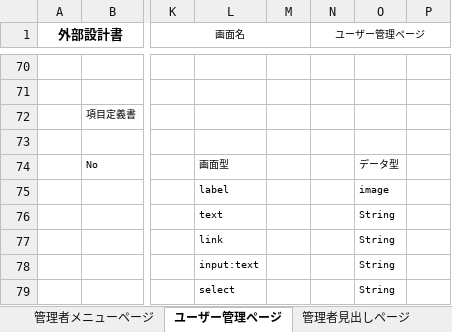
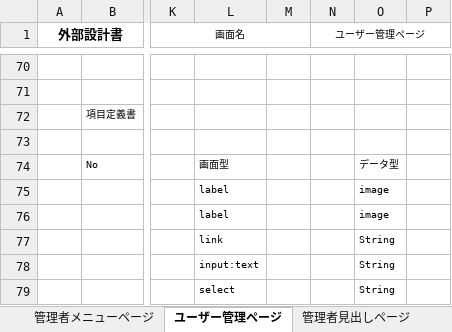
Before and after one commit to DOJO-2021/C-1, an Excel workbook: 文書管理フォルダ/外部設計用フォルダ/外部設計書類/画面設計図.xlsx, sheet ユーザー管理ページ, drawn as a sheet; only a part is shown, gaps mark what is left out; values as stored, in another font and other column widths than the file's, no borders; charts and pictures not drawn; the diff names each change by its address in the sheet, - before the commit and + after, or states it on an @@ line.

```diff
--- a/文書管理フォルダ/外部設計用フォルダ/外部設計書類/画面設計図.xlsx (sheet ユーザー管理ページ)
+++ b/文書管理フォルダ/外部設計用フォルダ/外部設計書類/画面設計図.xlsx (sheet ユーザー管理ページ)
-L76: text
+L76: label
-O76: String
+O76: image
```
Also changed, not shown: sheet 詳細ページ, charts or pictures.
